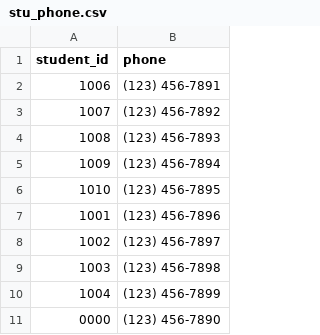
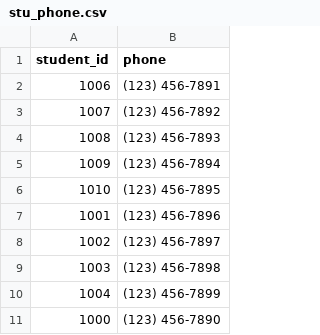
Before and after one commit to czwtamu/CIDM6351, a CSV file: stu_phone.csv, drawn as a sheet.

Commit message:
Update stu_phone.csv

```diff
--- a/stu_phone.csv
+++ b/stu_phone.csv
@@ -10,2 +10,2 @@ student_id,phone
 1004,(123) 456-7899
-0000,(123) 456-7890
+1000,(123) 456-7890
```
